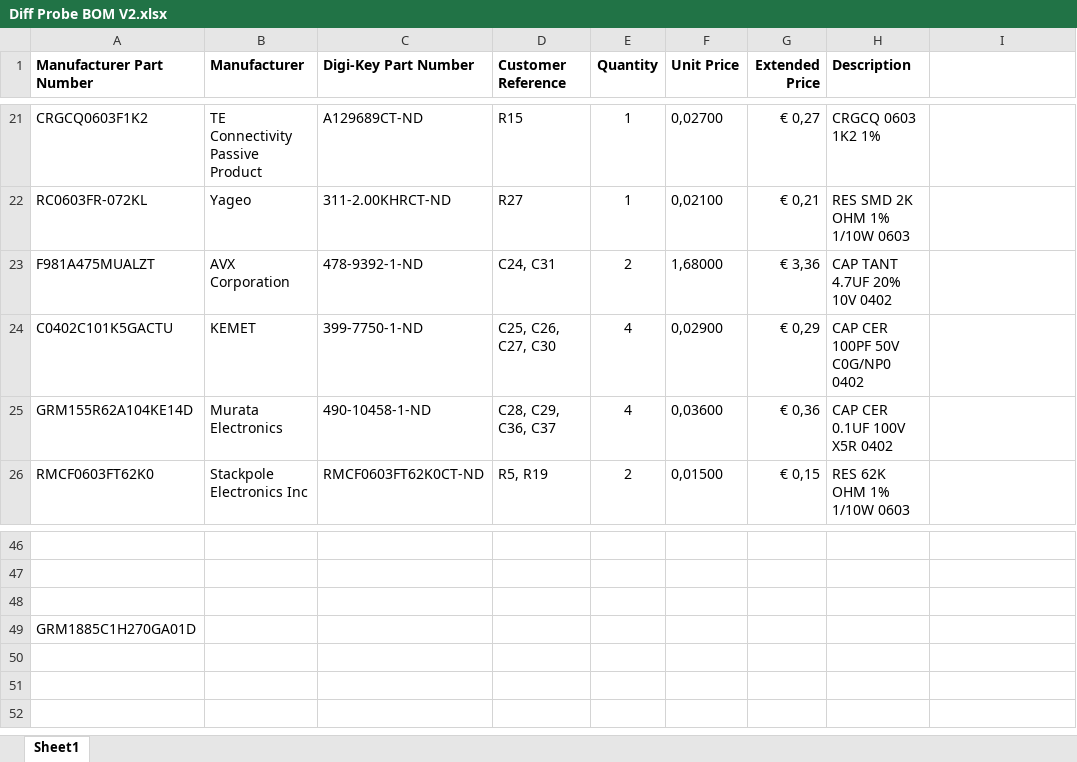
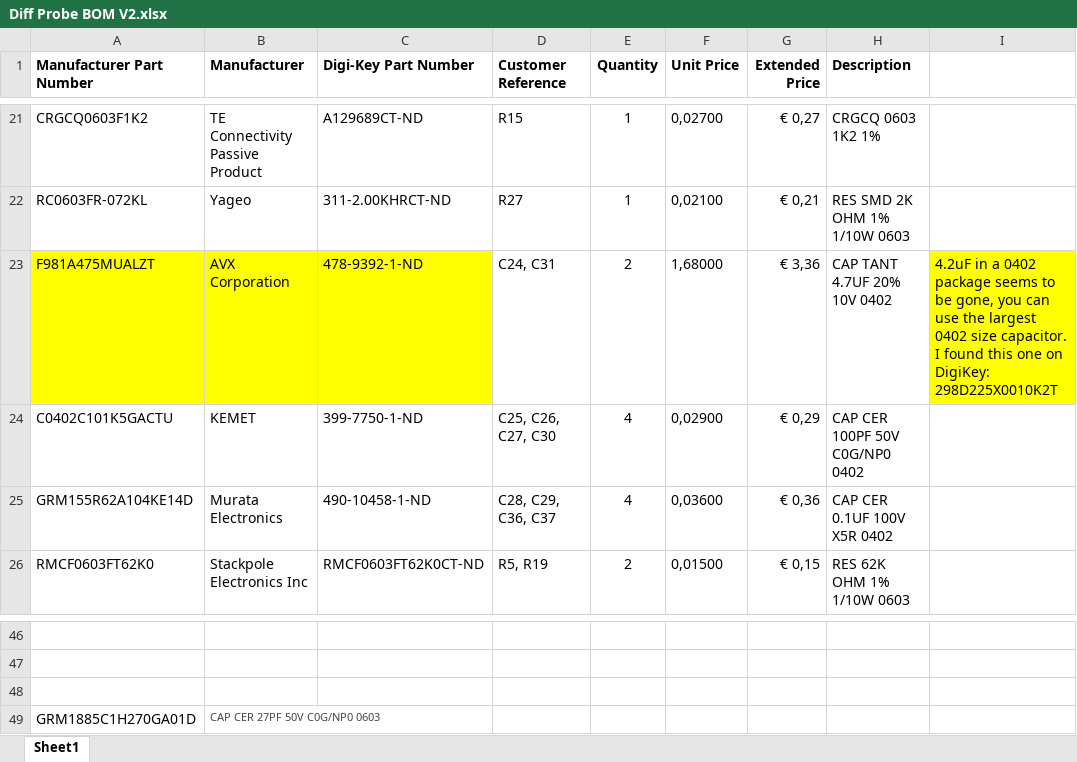
Before and after one commit to paulvee/100MHz-Differential-Probe, an Excel workbook: Diff Probe BOM V2.xlsx, sheet Sheet1, drawn as a sheet; only a part is shown, gaps mark what is left out; values as stored, in another font and other column widths than the file's, no borders; the diff names each change by its address in the sheet, - before the commit and + after, or states it on an @@ line.

Commit message:
Add files via upload

```diff
--- a/Diff Probe BOM V2.xlsx (sheet Sheet1)
+++ b/Diff Probe BOM V2.xlsx (sheet Sheet1)
-A23:C23 fill: none
+A23:C23 fill: #FFFF00
-I23: (empty)
+I23: 4.2uF in a 0402 package seems to be gone, you can use the largest 0402 size capacitor. I found this one on DigiKey: 298D225X0010K2T
-I23 fill: none
+I23 fill: #FFFF00
-B49 (Manufacturer): (empty)
+B49 (Manufacturer): CAP CER 27PF 50V C0G/NP0 0603
```
